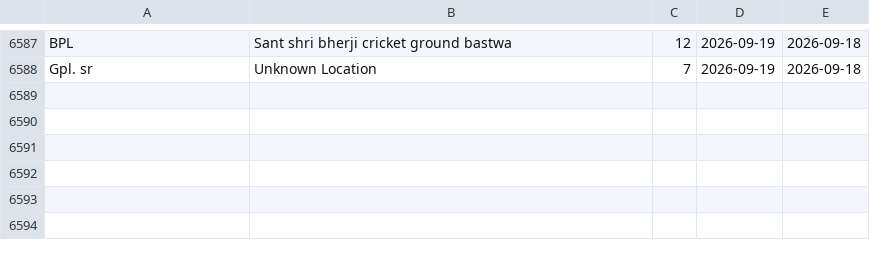
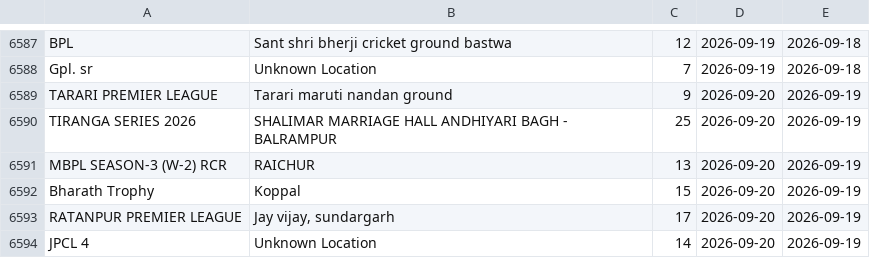
Before and after one commit to Darshilshahcricbattle/CricAuction, a CSV file: cricauction_upcoming.csv, drawn as a sheet; only a part is shown, gaps mark what is left out.

Commit message:
Update auction data - 2026-09-19

```diff
--- a/cricauction_upcoming.csv
+++ b/cricauction_upcoming.csv
@@ -6588 +6588,7 @@ BPL,Sant shri bherji cricket ground bastwa,12,2026-09-19,2026-09-18
 Gpl. sr,Unknown Location,7,2026-09-19,2026-09-18
+TARARI PREMIER LEAGUE,Tarari maruti nandan ground,9,2026-09-20,2026-09-19
+TIRANGA SERIES 2026,SHALIMAR MARRIAGE HALL ANDHIYARI BAGH - BALRAMPUR,25,2026-09-20,2026-09-19
+MBPL SEASON-3 (W-2) RCR,RAICHUR,13,2026-09-20,2026-09-19
+Bharath Trophy,Koppal,15,2026-09-20,2026-09-19
+RATANPUR PREMIER LEAGUE,"Jay vijay, sundargarh",17,2026-09-20,2026-09-19
+JPCL 4,Unknown Location,14,2026-09-20,2026-09-19
```
